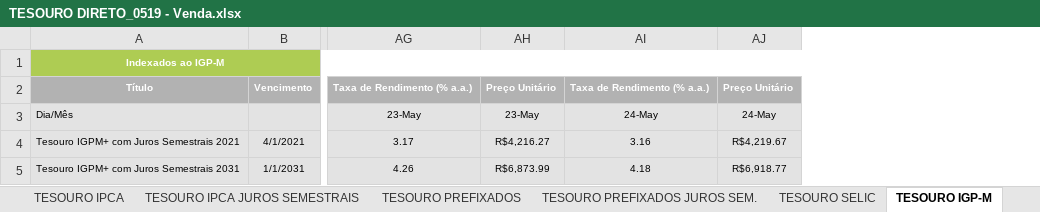
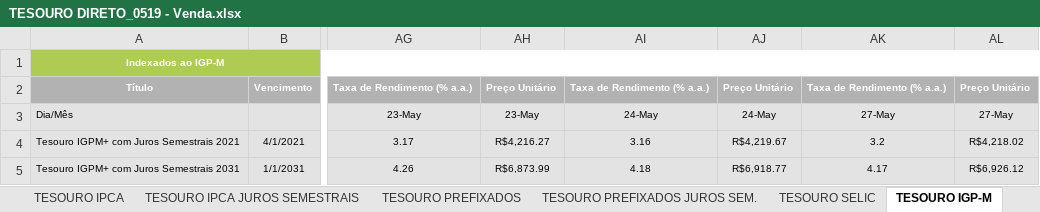
Before and after one commit to azevedols/tesourodireto, an Excel workbook: TESOURO DIRETO_0519 - Venda.xlsx, sheet TESOURO IGP-M, drawn as a sheet; only a part is shown, gaps mark what is left out; values as stored, in another font and other column widths than the file's, no borders; charts and pictures not drawn; the diff names each change by its address in the sheet, - before the commit and + after, or states it on an @@ line.

```diff
--- a/TESOURO DIRETO_0519 - Venda.xlsx (sheet TESOURO IGP-M)
+++ b/TESOURO DIRETO_0519 - Venda.xlsx (sheet TESOURO IGP-M)
+column AK, rows 2-5: Taxa de Rendimento (% a.a.) | 27-May | 3.2 | 4.17
+column AL, rows 2-5: Preço Unitário | 27-May | R$4,218.02 | R$6,926.12
```
Also changed, not shown: sheet TESOURO IPCA, sheet TESOURO PREFIXADOS, sheet TESOURO PREFIXADOS JUROS SEM., sheet TESOURO IPCA JUROS SEMESTRAIS, sheet TESOURO SELIC, sheet COMPARAÇÃO DIA A DIA, other sheet tabs, charts or pictures, TESOURO DIRETO_0519 - Compra.xlsx, TITULO COMPRADO - LILIANE.xlsx, 1 other file.
